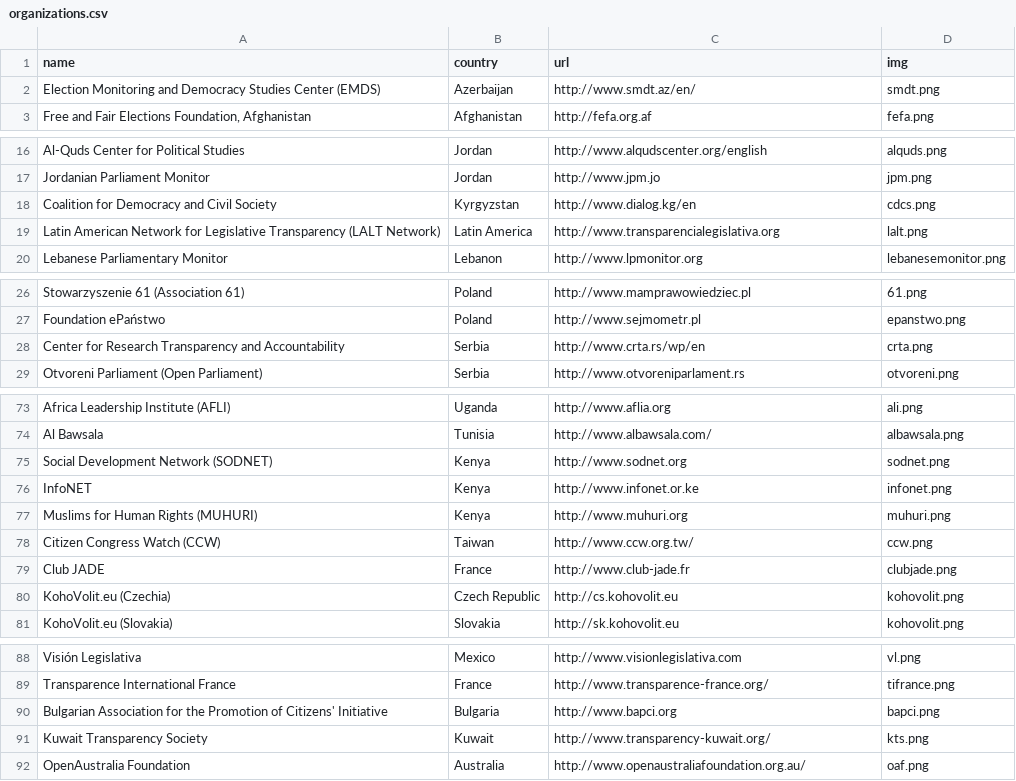
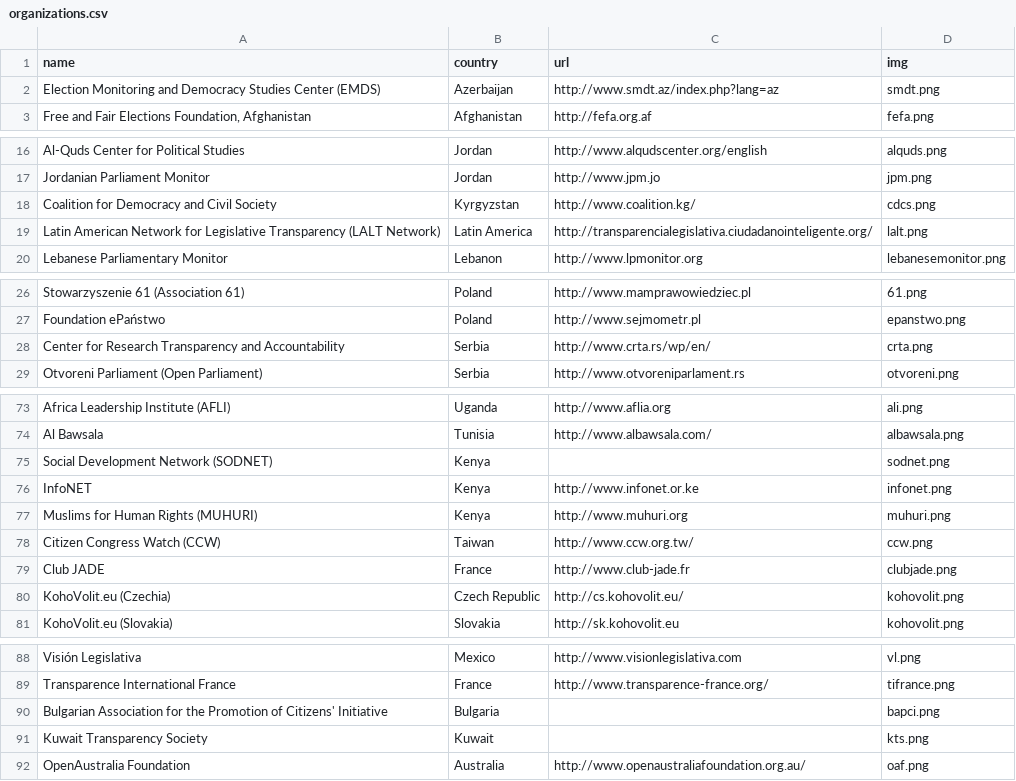
Before and after one commit to sunlightlabs/openingparliament, a CSV file: data/organizations.csv, drawn as a sheet; only a part is shown, gaps mark what is left out.

```diff
--- a/data/organizations.csv
+++ b/data/organizations.csv
@@ -1,3 +1,3 @@
 name,country,url,img
-Election Monitoring and Democracy Studies Center (EMDS),Azerbaijan,http://www.smdt.az/en/,smdt.png
+Election Monitoring and Democracy Studies Center (EMDS),Azerbaijan,http://www.smdt.az/index.php?lang=az,smdt.png
 "Free and Fair Elections Foundation, Afghanistan",Afghanistan,http://fefa.org.af,fefa.png
@@ -17,4 +17,4 @@ Al-Quds Center for Political Studies,Jordan,http://www.alqudscenter.org/english,
 Jordanian Parliament Monitor,Jordan,http://www.jpm.jo,jpm.png
-Coalition for Democracy and Civil Society,Kyrgyzstan,http://www.dialog.kg/en,cdcs.png
-Latin American Network for Legislative Transparency (LALT Network),Latin America,http://www.transparencialegislativa.org,lalt.png
+Coalition for Democracy and Civil Society,Kyrgyzstan,http://www.coalition.kg/,cdcs.png
+Latin American Network for Legislative Transparency (LALT Network),Latin America,http://transparencialegislativa.ciudadanointeligente.org/,lalt.png
 Lebanese Parliamentary Monitor,Lebanon,http://www.lpmonitor.org,lebanesemonitor.png
@@ -27,3 +27,3 @@ Stowarzyszenie 61 (Association 61),Poland,http://www.mamprawowiedziec.pl,61.png
 Foundation ePaństwo,Poland,http://www.sejmometr.pl,epanstwo.png
-Center for Research Transparency and Accountability,Serbia,http://www.crta.rs/wp/en,crta.png
+Center for Research Transparency and Accountability,Serbia,http://www.crta.rs/wp/en/,crta.png
 Otvoreni Parliament (Open Parliament),Serbia,http://www.otvoreniparlament.rs,otvoreni.png
@@ -74,3 +74,3 @@ Africa Leadership Institute (AFLI),Uganda,http://www.aflia.org,ali.png
 Al Bawsala,Tunisia,http://www.albawsala.com/,albawsala.png
-Social Development Network (SODNET),Kenya,http://www.sodnet.org,sodnet.png
+Social Development Network (SODNET),Kenya,,sodnet.png
 InfoNET,Kenya,http://www.infonet.or.ke,infonet.png
@@ -79,3 +79,3 @@ Citizen Congress Watch (CCW),Taiwan,http://www.ccw.org.tw/,ccw.png
 Club JADE,France,http://www.club-jade.fr,clubjade.png
-KohoVolit.eu (Czechia),Czech Republic,http://cs.kohovolit.eu,kohovolit.png
+KohoVolit.eu (Czechia),Czech Republic,http://cs.kohovolit.eu/,kohovolit.png
 KohoVolit.eu (Slovakia),Slovakia,http://sk.kohovolit.eu,kohovolit.png
@@ -89,4 +89,4 @@ Visión Legislativa,Mexico,http://www.visionlegislativa.com,vl.png
 Transparence International France,France,http://www.transparence-france.org/,tifrance.png
-Bulgarian Association for the Promotion of Citizens' Initiative,Bulgaria,http://www.bapci.org,bapci.png
-Kuwait Transparency Society,Kuwait,http://www.transparency-kuwait.org/,kts.png
+Bulgarian Association for the Promotion of Citizens' Initiative,Bulgaria,,bapci.png
+Kuwait Transparency Society,Kuwait,,kts.png
 OpenAustralia Foundation,Australia,http://www.openaustraliafoundation.org.au/,oaf.png
```
Also changed, not shown: 1 other file.
